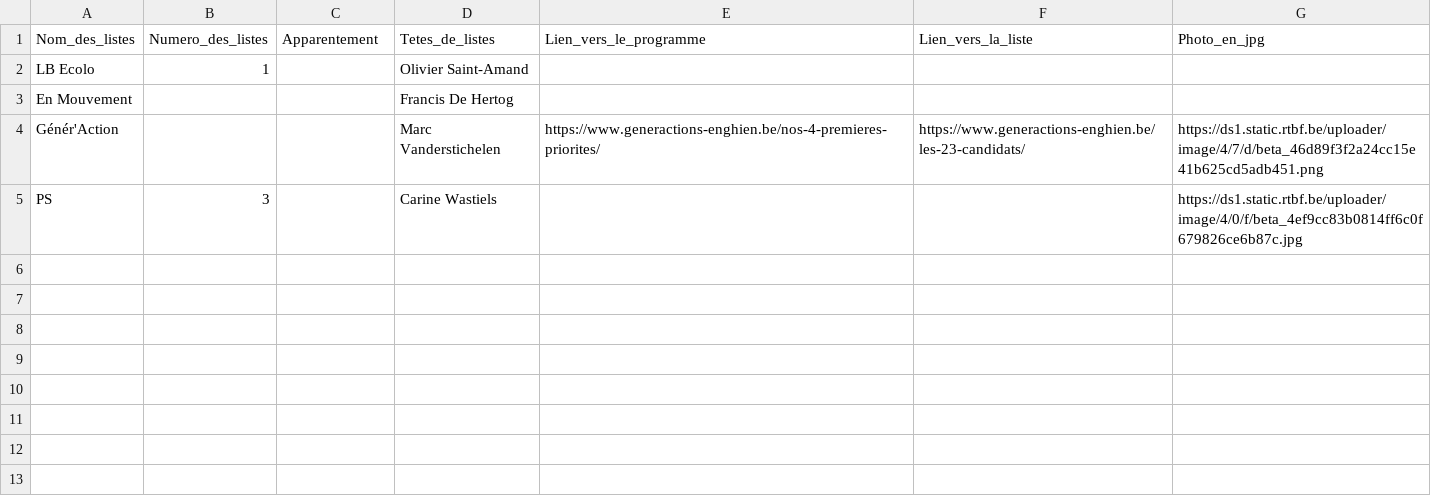
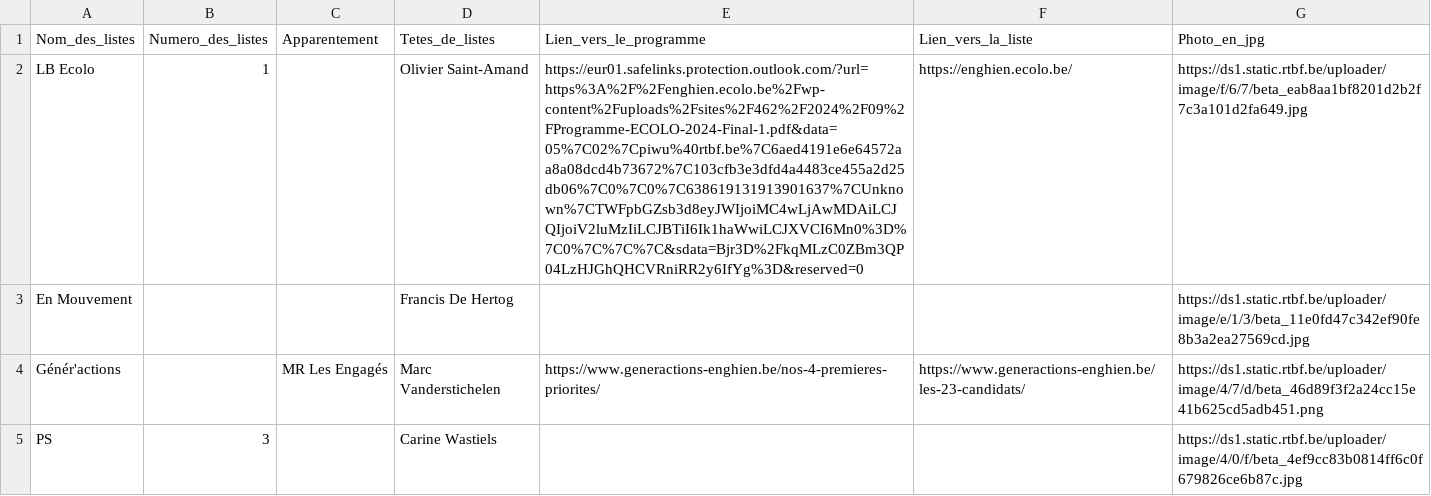
Before and after one commit to amcaw/electionslists, a CSV file: 7850.csv, drawn as a sheet; the diff names each change by its address in the sheet, - before the commit and + after, or states it on an @@ line.

Commit message:
Upload CSV file

```diff
--- a/7850.csv
+++ b/7850.csv
-E2 (Lien_vers_le_programme): (empty)
+E2 (Lien_vers_le_programme): https://eur01.safelinks.protection.outlook.com/?url=https%3A%2F%2Fenghien.ecolo.be%2Fwp-content%2Fuploads%2Fsites%2F462%2F2024%2F09%2FProgramme-ECOLO-2024-Final-1.pdf&data=05%7C02%7Cpiwu%40rtbf.be%7C6aed4191e6e64572aa8a08dcd4b73672%7C103cfb3e3dfd4a4483ce455a2d25db06%7C0%7C0%7C638619131913901637%7CUnknown%7CTWFpbGZsb3d8eyJWIjoiMC4wLjAwMDAiLCJQIjoiV2luMzIiLCJBTiI6Ik1haWwiLCJXVCI6Mn0%3D%7C0%7C%7C%7C&sdata=Bjr3D%2FkqMLzC0ZBm3QP04LzHJGhQHCVRniRR2y6IfYg%3D&reserved=0
-F2 (Lien_vers_la_liste): (empty)
+F2 (Lien_vers_la_liste): https://enghien.ecolo.be/
-G2 (Photo_en_jpg): (empty)
+G2 (Photo_en_jpg): https://ds1.static.rtbf.be/uploader/image/f/6/7/beta_eab8aa1bf8201d2b2f7c3a101d2fa649.jpg
-G3 (Photo_en_jpg): (empty)
+G3 (Photo_en_jpg): https://ds1.static.rtbf.be/uploader/image/e/1/3/beta_11e0fd47c342ef90fe8b3a2ea27569cd.jpg
-A4 (Nom_des_listes): Génér'Action
+A4 (Nom_des_listes): Génér'actions
-C4 (Apparentement): (empty)
+C4 (Apparentement): MR Les Engagés
```
